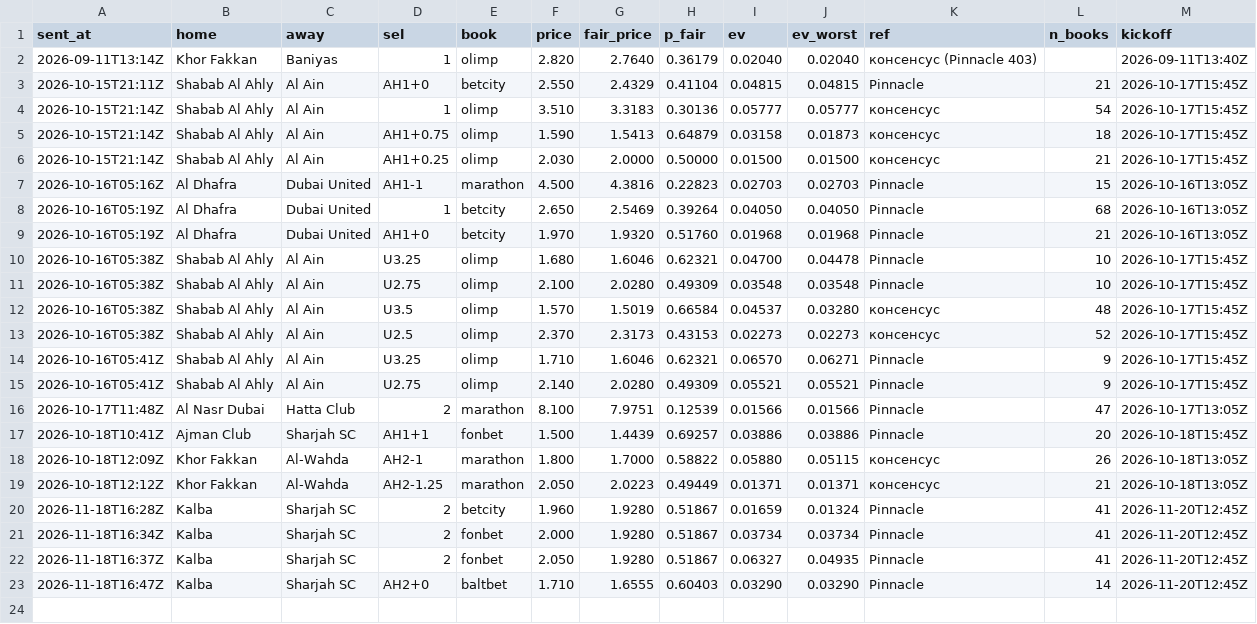
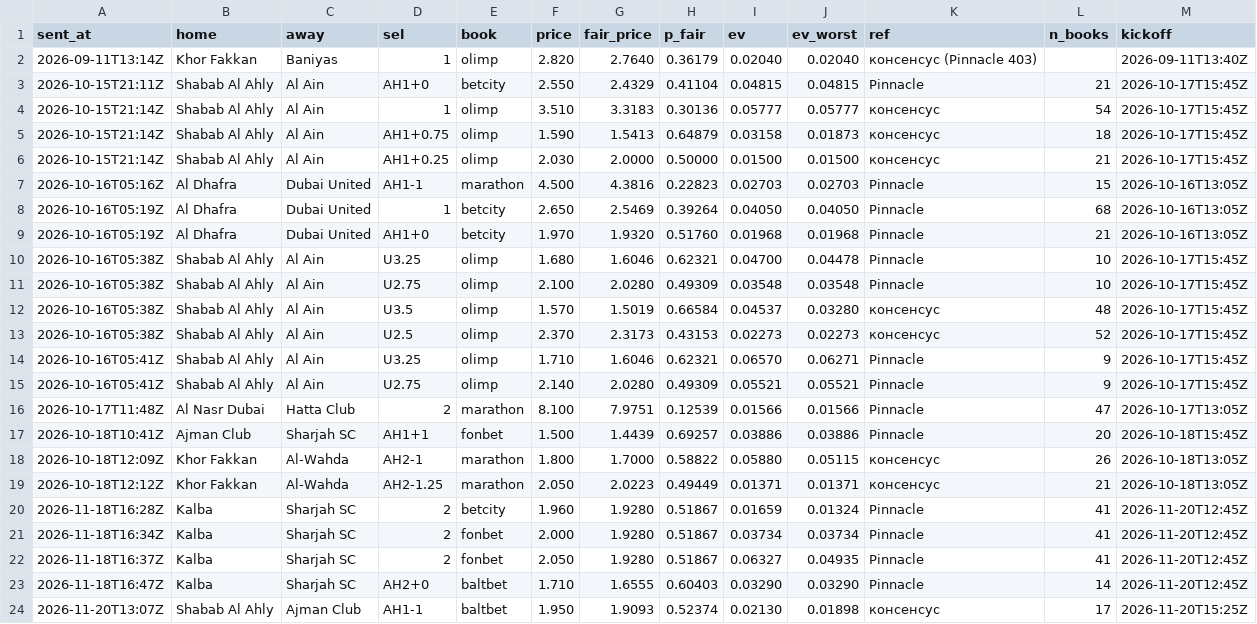
Before and after one commit to keereell/uae-bets, a CSV file: data/price_signals.csv, drawn as a sheet.

```diff
--- a/data/price_signals.csv
+++ b/data/price_signals.csv
@@ -23 +23,2 @@
 2026-11-18T16:47Z,Kalba,Sharjah SC,AH2+0,baltbet,1.710,1.6555,0.60403,0.03290,0.03290,Pinnacle,14,2026-11-20T12:45Z
+2026-11-20T13:07Z,Shabab Al Ahly,Ajman Club,AH1-1,baltbet,1.950,1.9093,0.52374,0.02130,0.01898,консенсус,17,2026-11-20T15:25Z
```
Also changed, not shown: 2 other files.
